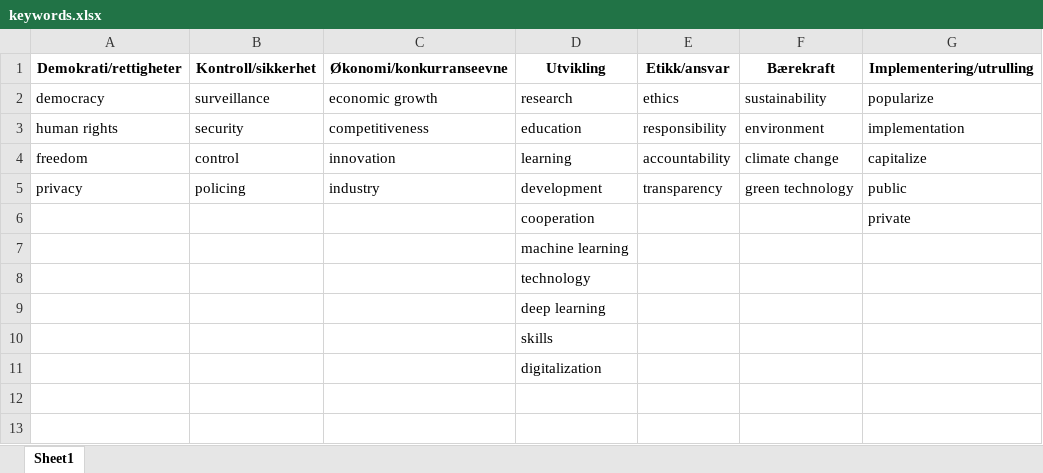
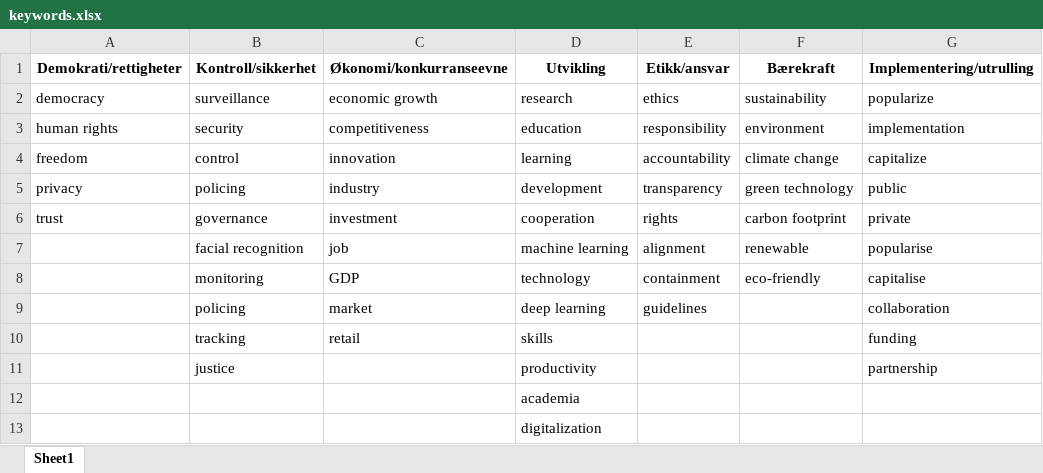
Before and after one commit to 5an0j/HON2200-Prosjekt-2-Gruppe-H, an Excel workbook: Code/keywords.xlsx, sheet Sheet1, drawn as a sheet; values as stored, in another font and other column widths than the file's, no borders; removed rows and columns are numbered as before the commit, all else as after; the diff names each change by its address in the sheet, - before the commit and + after, or states it on an @@ line.

```diff
--- a/Code/keywords.xlsx (sheet Sheet1)
+++ b/Code/keywords.xlsx (sheet Sheet1)
-row 6:  |  |  | cooperation |  |  | private
-row 7:  |  |  | machine learning
-row 8:  |  |  | technology
-row 9:  |  |  | deep learning
+row 6: trust | governance | investment | cooperation | rights | carbon footprint | private
+row 7:  | facial recognition | job | machine learning | alignment | renewable | popularise
+row 8:  | monitoring | GDP | technology | containment | eco-friendly | capitalise
+row 9:  | policing | market | deep learning | guidelines |  | collaboration
+row 10:  | tracking | retail | skills |  |  | funding
+row 11:  | justice |  | productivity |  |  | partnership
-D12 (Utvikling): skills
+D12 (Utvikling): academia
```
Also changed, not shown: 12 other files.
